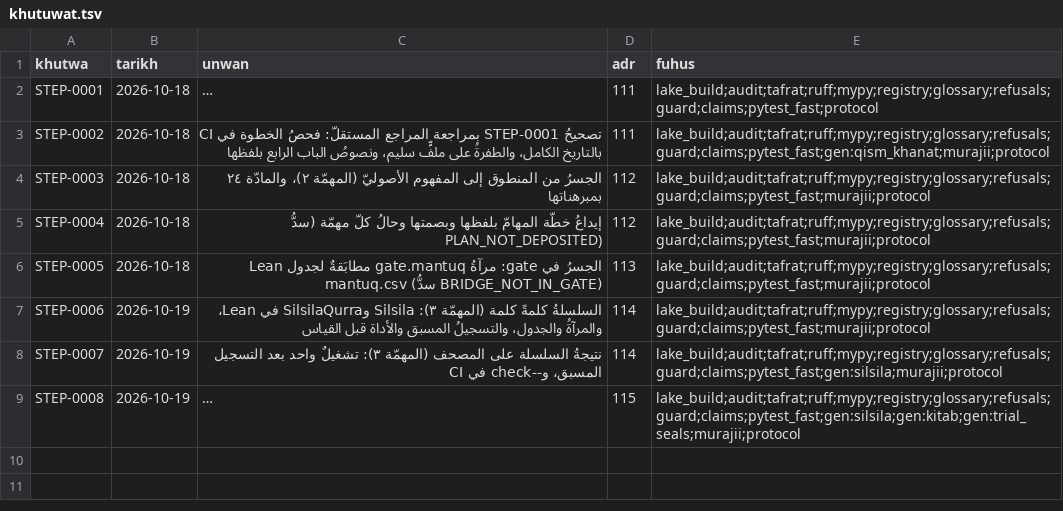
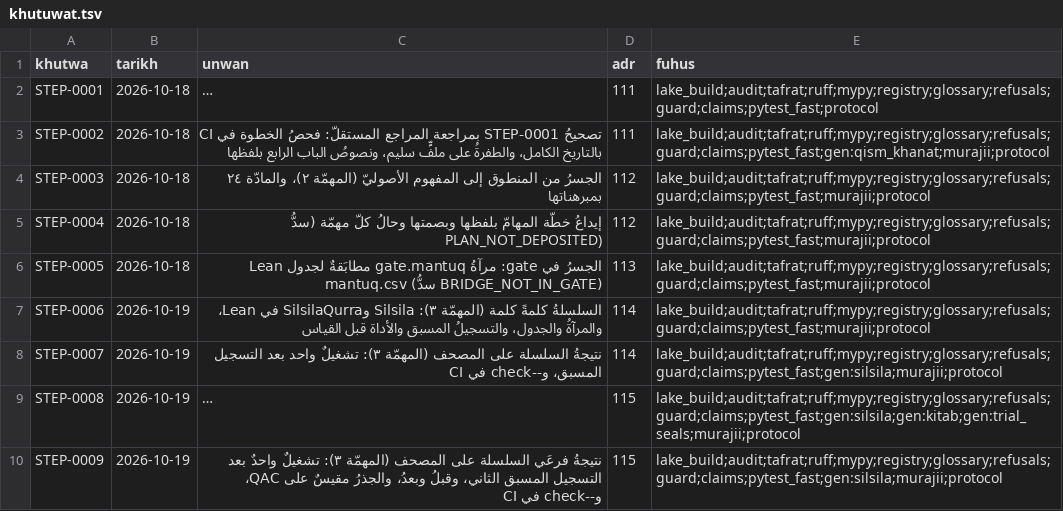
Before and after one commit to Saleh1967/Alghanem, a TSV file: docs/protocol/khutuwat.tsv, drawn as a sheet; long unchanged cells end in …; the diff names each change by its address in the sheet, - before the commit and + after, or states it on an @@ line.

```diff
--- a/docs/protocol/khutuwat.tsv
+++ b/docs/protocol/khutuwat.tsv
+row 10: STEP-0009 | 2026-10-19 | نتيجةُ فرعَي السلسلة على المصحف (المهمّة ٣): تشغيلٌ واحدٌ بعد التسجيل المسبق الثاني، وقبلُ وبعدُ، والجذرُ مقيسٌ على QAC، و--check في CI | 115 | lake_build;audit;tafrat;ruff;mypy;registry;glossary;refusals;guard;claims;pytest_fast;gen:silsila;murajii;protocol
```
Also changed, not shown: 5 other files.
